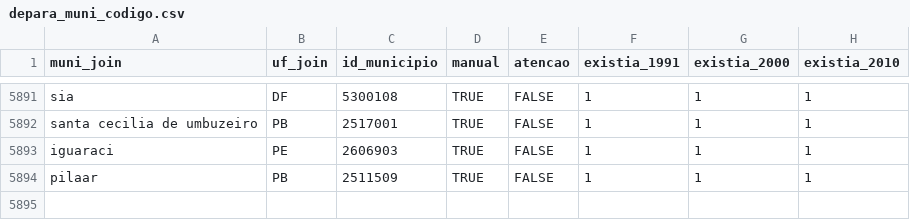
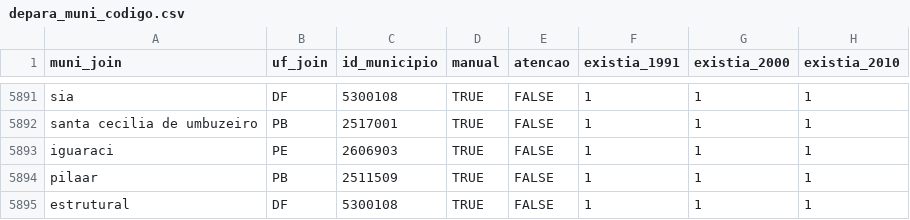
Before and after one commit to curso-r/munifacil, a CSV file: inst/depara_muni_codigo.csv, drawn as a sheet; only a part is shown, gaps mark what is left out.

Commit message:
Update depara_muni_codigo.csv

```diff
--- a/inst/depara_muni_codigo.csv
+++ b/inst/depara_muni_codigo.csv
@@ -5894 +5894,2 @@ iguaraci,PE,2606903,TRUE,FALSE,1,1,1
 pilaar,PB,2511509,TRUE,FALSE,1,1,1
+estrutural,DF,5300108,TRUE,FALSE,1,1,1
```
